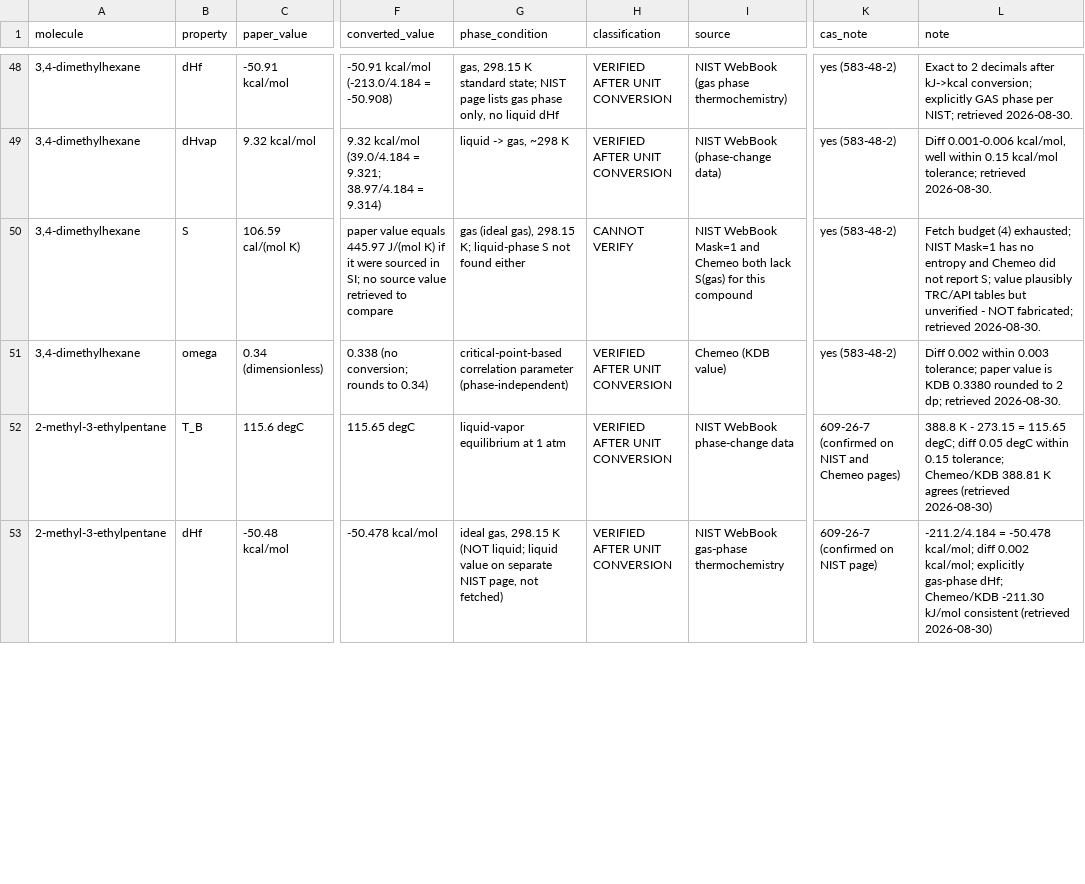
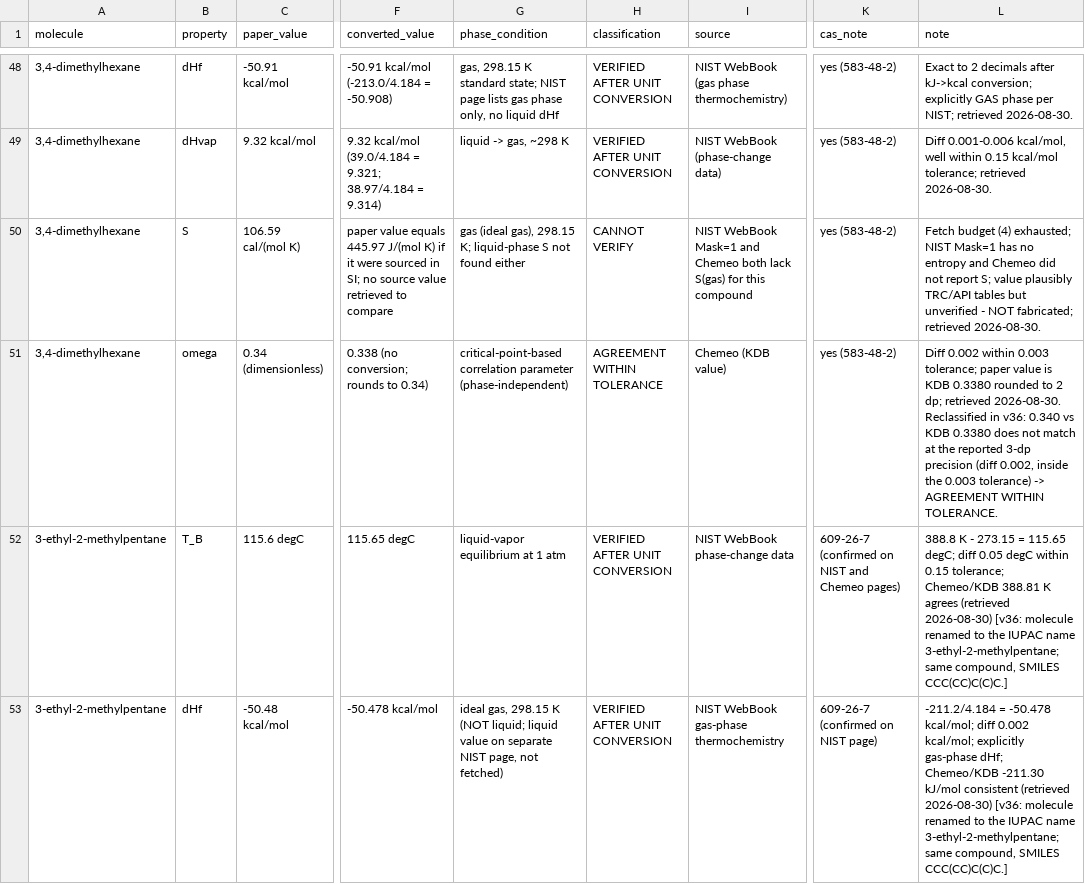
Before and after one commit to Singati2/LOYOLA-PAPER, a CSV file: octane_property_provenance_v35.csv, drawn as a sheet; only a part is shown, gaps mark what is left out; the diff covers the shown part only; the diff names each change by its address in the sheet, - before the commit and + after, or states it on an @@ line.

```diff
--- a/octane_property_provenance_v35.csv
+++ b/octane_property_provenance_v35.csv
-H51 (classification): VERIFIED AFTER UNIT CONVERSION
+H51 (classification): AGREEMENT WITHIN TOLERANCE
-L51 (note): …retrieved 2026-08-30.
+L51 (note): …retrieved 2026-08-30. Reclassified in v36: 0.340 vs KDB 0.3380 does not match at the reported 3-dp precision (diff 0.002, inside the 0.003 tolerance) -> AGREEMENT WITHIN TOLERANCE.
-A52:A53 (molecule): 2-methyl-3-ethylpentane
+A52:A53 (molecule): 3-ethyl-2-methylpentane
-L52 (note): …(retrieved 2026-08-30)
+L52 (note): …(retrieved 2026-08-30) [v36: molecule renamed to the IUPAC name 3-ethyl-2-methylpentane; same compound, SMILES CCC(CC)C(C)C.]
-L53 (note): …(retrieved 2026-08-30)
+L53 (note): …(retrieved 2026-08-30) [v36: molecule renamed to the IUPAC name 3-ethyl-2-methylpentane; same compound, SMILES CCC(CC)C(C)C.]
```
Also changed, not shown: 26 edited cells elsewhere in this file, ablation_perfold.csv, ablation_robustness.csv, 35 other files.
